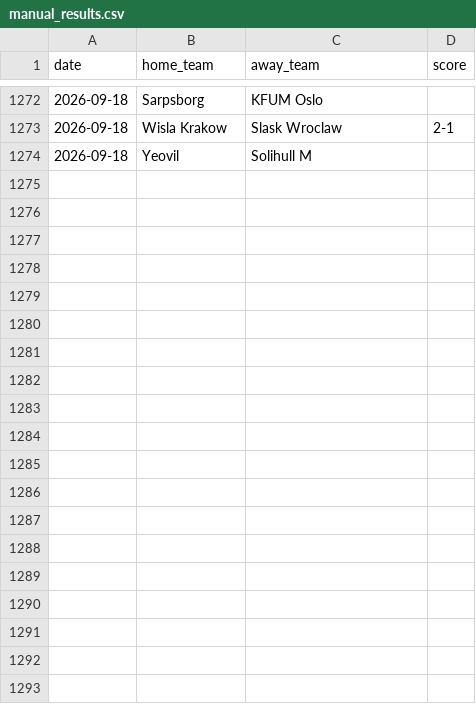
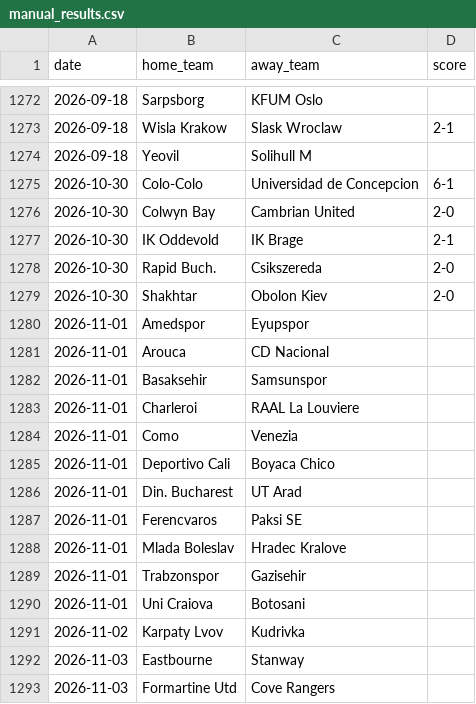
Before and after one commit to iobuyumbi/over-under, a CSV file: manual_results.csv, drawn as a sheet; only a part is shown, gaps mark what is left out; the diff covers the shown part only; the diff names each change by its address in the sheet, - before the commit and + after, or states it on an @@ line.

Commit message:
chore(data): sync settled results and prediction history from local run

```diff
--- a/manual_results.csv
+++ b/manual_results.csv
+row 1275: 2026-10-30 | Colo-Colo | Universidad de Concepcion | 6-1
+row 1276: 2026-10-30 | Colwyn Bay | Cambrian United | 2-0
+row 1277: 2026-10-30 | IK Oddevold | IK Brage | 2-1
+row 1278: 2026-10-30 | Rapid Buch. | Csikszereda | 2-0
+row 1279: 2026-10-30 | Shakhtar | Obolon Kiev | 2-0
+row 1280: 2026-11-01 | Amedspor | Eyupspor
+row 1281: 2026-11-01 | Arouca | CD Nacional
+row 1282: 2026-11-01 | Basaksehir | Samsunspor
+row 1283: 2026-11-01 | Charleroi | RAAL La Louviere
+row 1284: 2026-11-01 | Como | Venezia
+row 1285: 2026-11-01 | Deportivo Cali | Boyaca Chico
+row 1286: 2026-11-01 | Din. Bucharest | UT Arad
+row 1287: 2026-11-01 | Ferencvaros | Paksi SE
+row 1288: 2026-11-01 | Mlada Boleslav | Hradec Kralove
+row 1289: 2026-11-01 | Trabzonspor | Gazisehir
+row 1290: 2026-11-01 | Uni Craiova | Botosani
+row 1291: 2026-11-02 | Karpaty Lvov | Kudrivka
+row 1292: 2026-11-03 | Eastbourne | Stanway
+row 1293: 2026-11-03 | Formartine Utd | Cove Rangers
```
Also changed, not shown: 21 added rows elsewhere in this file, 1 other file.
